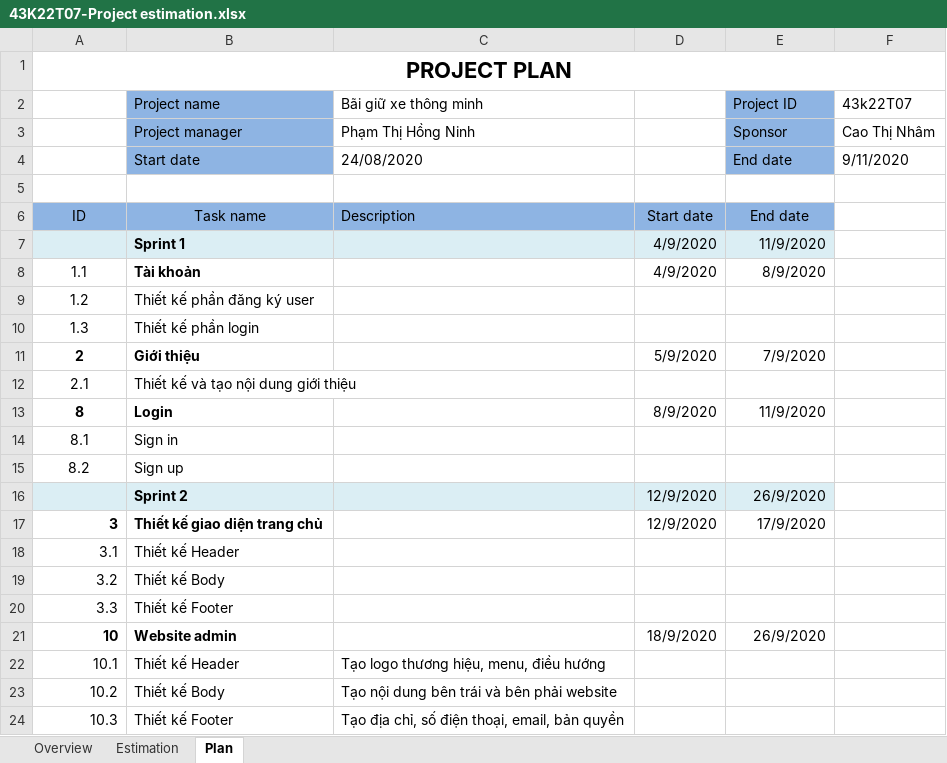
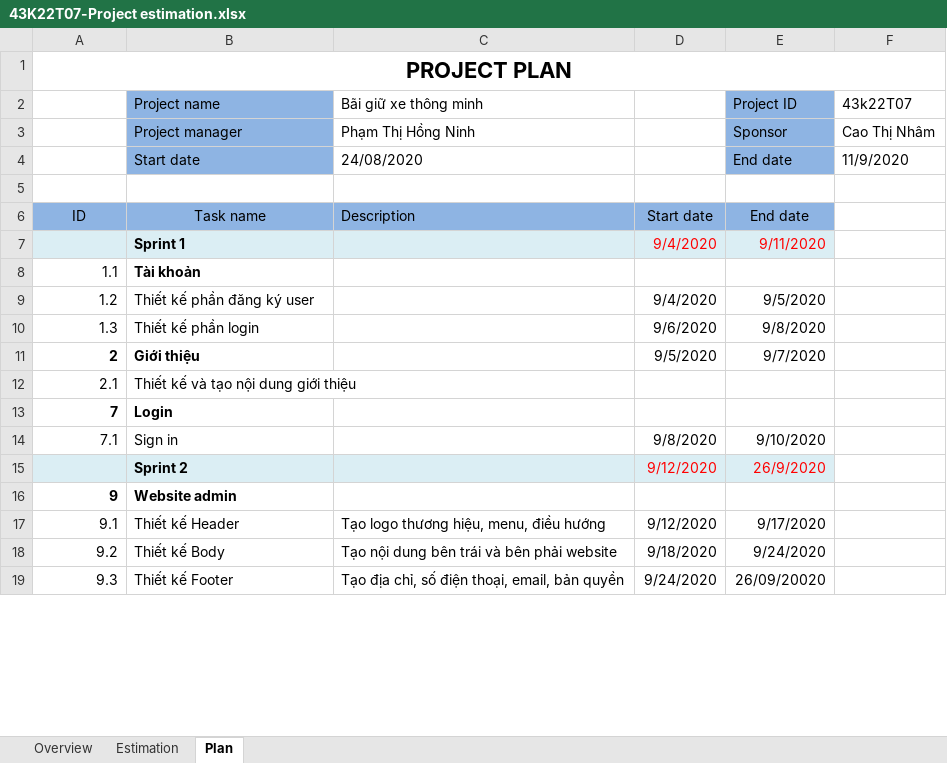
Before and after one commit to Tancam5499/43K22T07, an Excel workbook: 43K22T07-Project estimation.xlsx, sheet Plan, drawn as a sheet; only a part is shown; values as stored, in another font and other column widths than the file's, no borders; removed rows and columns are numbered as before the commit, all else as after; the diff covers the shown part only; the diff names each change by its address in the sheet, - before the commit and + after, or states it on an @@ line.

Commit message:
Update 43K22T07-Project estimation.xlsx

```diff
--- a/43K22T07-Project estimation.xlsx (sheet Plan)
+++ b/43K22T07-Project estimation.xlsx (sheet Plan)
-F4 (43k22T07): 9/11/2020
+F4 (43k22T07): 11/9/2020
-D7: 4/9/2020
+D7: 9/4/2020
-D7:E7 text colour: black
+D7:E7 text colour: #FF0000
-E7 (Project ID): 11/9/2020
+E7 (Project ID): 9/11/2020
-A8:A12 alignment: center
+A8:A12 alignment: right
-D8: 4/9/2020
+D8: (empty)
-E8 (Project ID): 8/9/2020
+E8 (Project ID): (empty)
-D9: (empty)
+D9: 9/4/2020
-E9 (Project ID): (empty)
+E9 (Project ID): 9/5/2020
-D10: (empty)
+D10: 9/6/2020
-E10 (Project ID): (empty)
+E10 (Project ID): 9/8/2020
-D11: 5/9/2020
+D11: 9/5/2020
-E11 (Project ID): 7/9/2020
+E11 (Project ID): 9/7/2020
-row 13: 8 | Login |  | 8/9/2020 | 11/9/2020
-row 14: 8.1 | Sign in
-row 15: 8.2 | Sign up
+row 13: 7 | Login
+row 14: 7.1 | Sign in |  | 9/8/2020 | 9/10/2020
-D15: 12/9/2020
+D15: 9/12/2020
-D15:E15 text colour: black
+D15:E15 text colour: #FF0000
-row 17: 3 | Thiết kế giao diện trang chủ |  | 12/9/2020 | 17/9/2020
-row 18: 3.1 | Thiết kế Header
-row 19: 3.2 | Thiết kế Body
-row 20: 3.3 | Thiết kế Footer
-row 21: 10 | Website admin |  | 18/9/2020 | 26/9/2020
-row 22: 10.1 | Thiết kế Header | Tạo logo thương hiệu, menu, điều hướng
-row 23: 10.2 | Thiết kế Body | Tạo nội dung bên trái và bên phải website
-row 24: 10.3 | Thiết kế Footer | Tạo địa chỉ, số điện thoại, email, bản quyền
+row 16: 9 | Website admin
+row 17: 9.1 | Thiết kế Header | Tạo logo thương hiệu, menu, điều hướng | 9/12/2020 | 9/17/2020
+row 18: 9.2 | Thiết kế Body | Tạo nội dung bên trái và bên phải website | 9/18/2020 | 9/24/2020
+row 19: 9.3 | Thiết kế Footer | Tạo địa chỉ, số điện thoại, email, bản quyền | 9/24/2020 | 26/09/20020
```
Also changed, not shown: 6 added rows, 6 removed rows, 34 edited cells and cell formats elsewhere in this sheet, sheet Estimation, sheet Overview.
